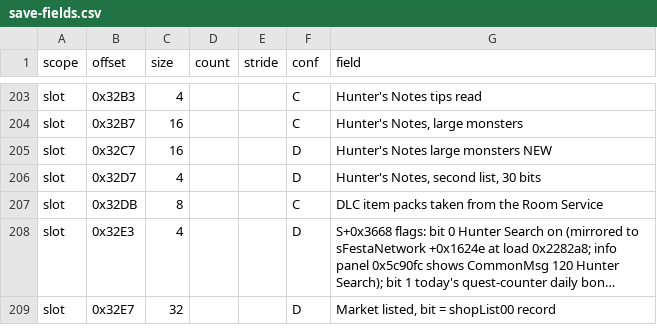
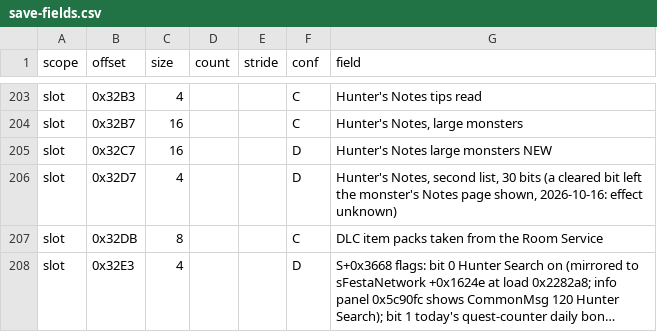
Before and after one commit to Scrimas/MHGU-Save-editor, a CSV file: data/save-fields.csv, drawn as a sheet; only a part is shown, gaps mark what is left out; the shorter side is filled out with more unchanged rows; long unchanged cells end in …; the diff covers the shown part only.

```diff
--- a/data/save-fields.csv
+++ b/data/save-fields.csv
@@ -205,3 +205,3 @@ slot,0x32B7,16,,,C,"Hunter's Notes, large monsters"
 slot,0x32C7,16,,,D,Hunter's Notes large monsters NEW
-slot,0x32D7,4,,,D,"Hunter's Notes, second list, 30 bits"
+slot,0x32D7,4,,,D,"Hunter's Notes, second list, 30 bits (a cleared bit left the monster's Notes page shown, 2026-10-16: effect unknown)"
 slot,0x32DB,8,,,C,DLC item packs taken from the Room Service
```
Also changed, not shown: 15 edited cells elsewhere in this file, 30 other files.
